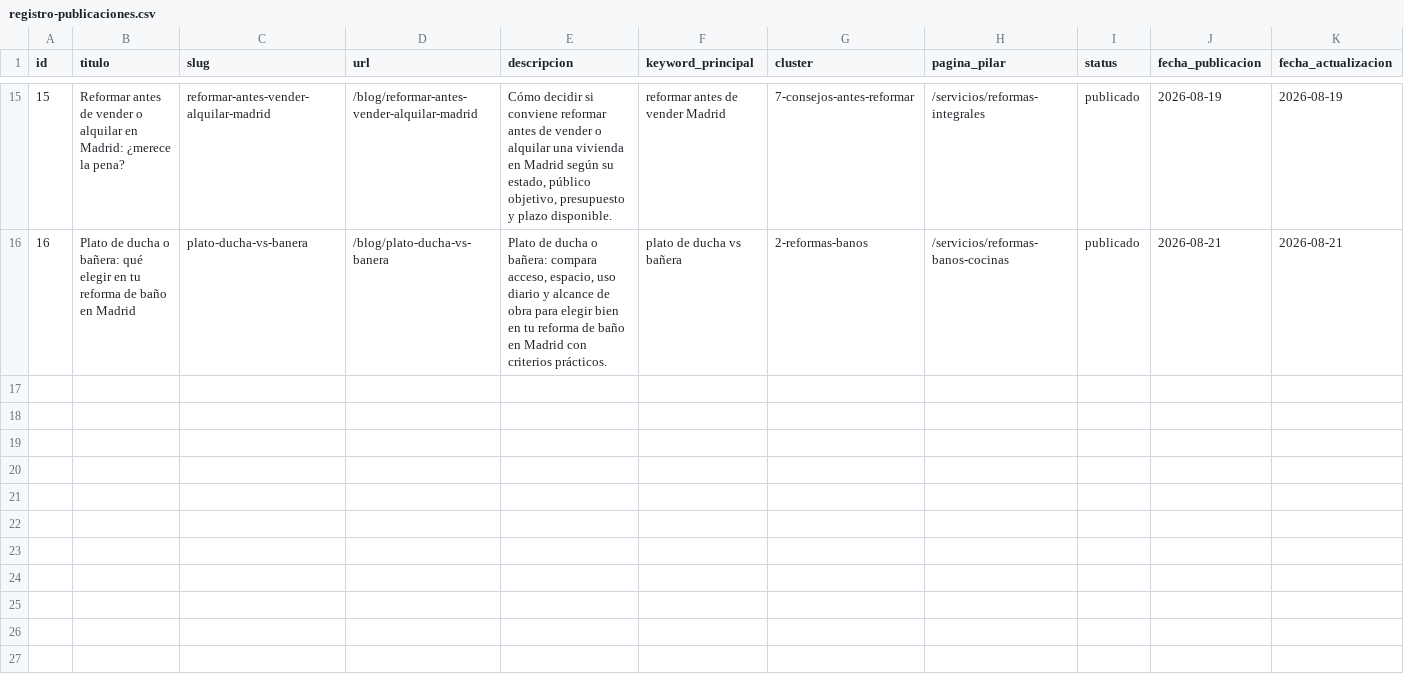
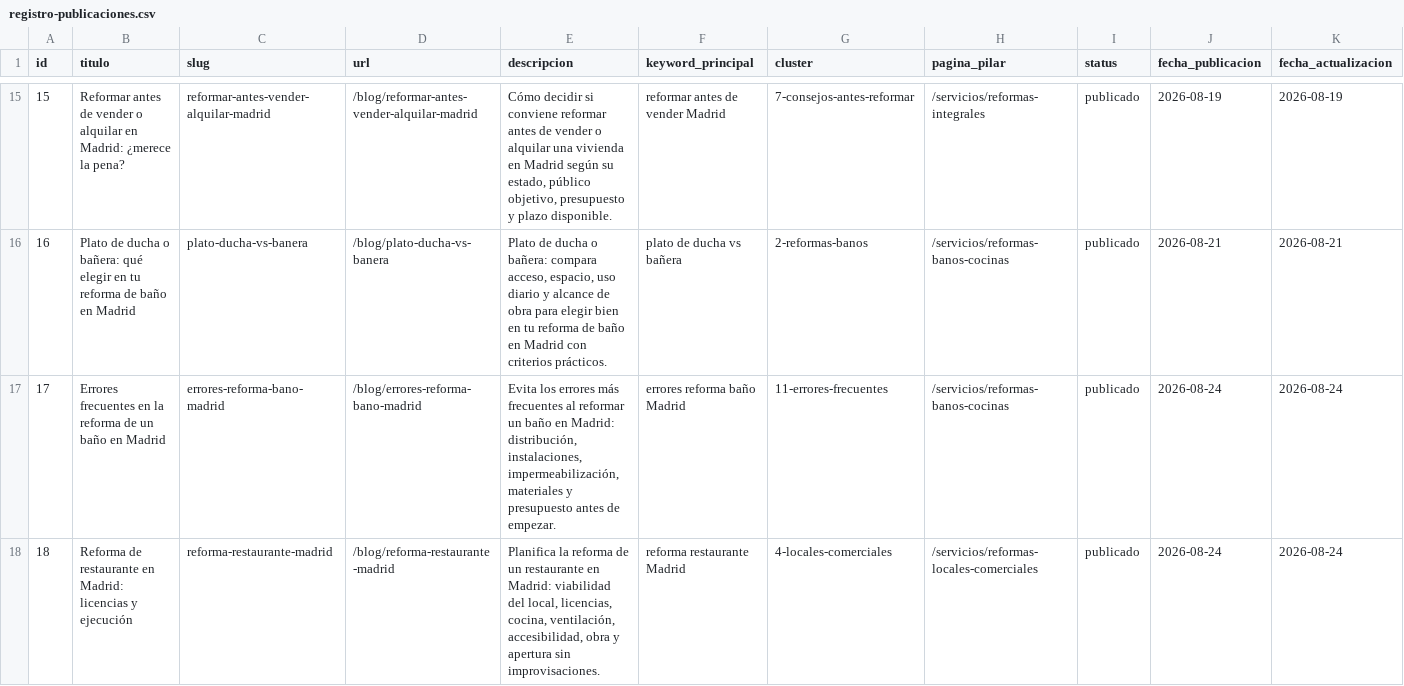
Before and after one commit to DevErickDiCE/thiasa-web, a CSV file: docs/seo/registro-publicaciones.csv, drawn as a sheet; only a part is shown, gaps mark what is left out; rows hold the shown columns only; the diff names each change by its address in the sheet, - before the commit and + after, or states it on an @@ line.

Commit message:
feat(blog): publicar articulos de la semana 6

```diff
--- a/docs/seo/registro-publicaciones.csv
+++ b/docs/seo/registro-publicaciones.csv
+row 17: 17 | Errores frecuentes en la reforma de un baño en Madrid | errores-reforma-bano-madrid | /blog/errores-reforma-bano-madrid | Evita los errores más frecuentes al reformar un baño en Madrid: distribución, instalaciones, impermeabilización, materiales y presupuesto antes de empezar. | errores reforma baño Madrid | 11-errores-frecuentes | /servicios/reformas-banos-cocinas | publicado | 2026-08-24 | 2026-08-24
+row 18: 18 | Reforma de restaurante en Madrid: licencias y ejecución | reforma-restaurante-madrid | /blog/reforma-restaurante-madrid | Planifica la reforma de un restaurante en Madrid: viabilidad del local, licencias, cocina, ventilación, accesibilidad, obra y apertura sin improvisaciones. | reforma restaurante Madrid | 4-locales-comerciales | /servicios/reformas-locales-comerciales | publicado | 2026-08-24 | 2026-08-24
```
Also changed, not shown: docs/seo/calendario-publicaciones.csv, 4 other files.
